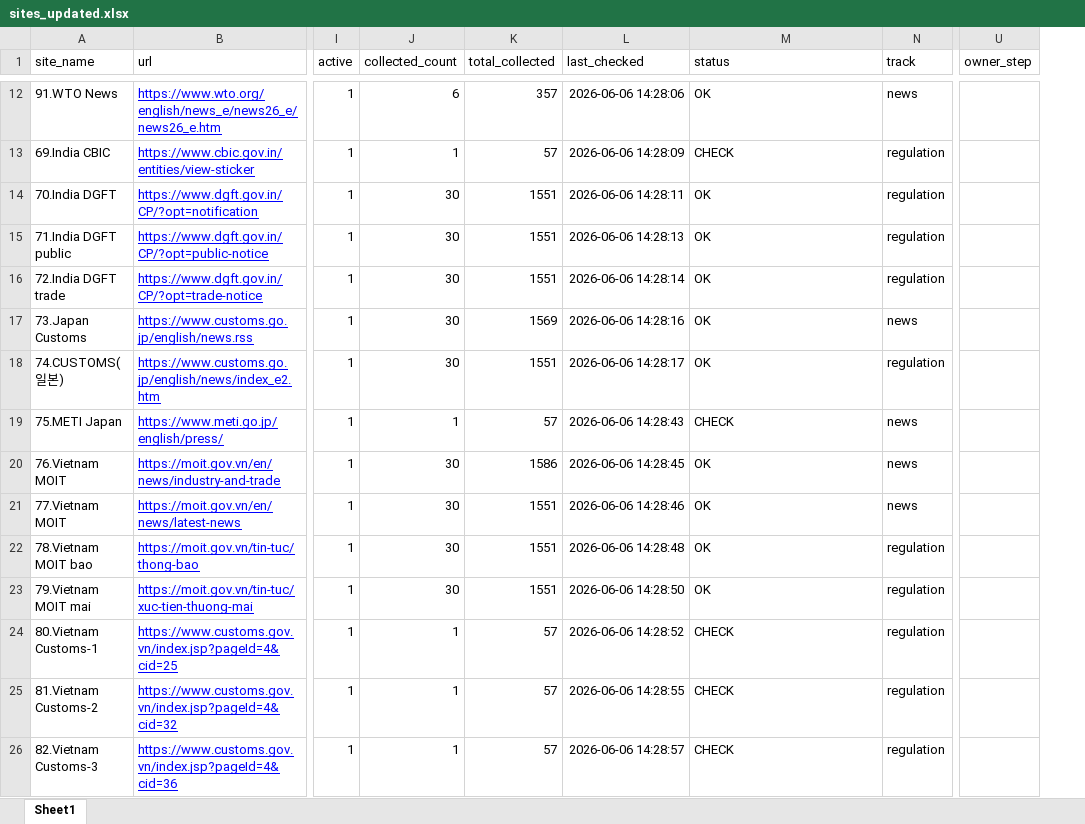
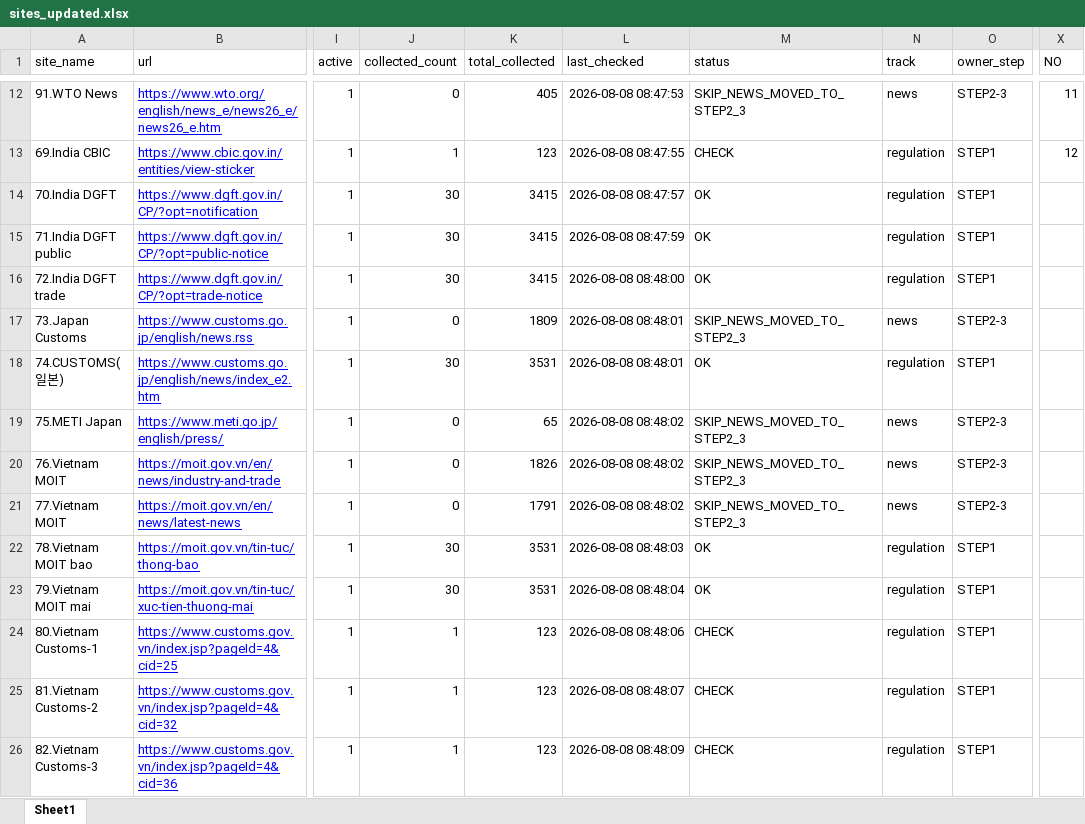
Before and after one commit to rhkr8872-dotcom/GTI-MAILLING, an Excel workbook: sites_updated.xlsx, sheet Sheet1, drawn as a sheet; only a part is shown, gaps mark what is left out; values as stored, in another font and other column widths than the file's, no borders; removed rows and columns are numbered as before the commit, all else as after; the diff covers the shown part only; the diff names each change by its address in the sheet, - before the commit and + after, or states it on an @@ line.

```diff
--- a/sites_updated.xlsx (sheet Sheet1)
+++ b/sites_updated.xlsx (sheet Sheet1)
+column O (owner_step), rows 12-26: STEP2-3 | STEP1 | STEP1 | STEP1 | STEP1 | STEP2-3 | STEP1 | STEP2-3 | STEP2-3 | STEP2-3 | STEP1 | STEP1 | STEP1 | STEP1 | STEP1
-column U (owner_step), empty
+column X (NO), rows 12-13: 11 | 12
-J12 (collected_count): 6
+J12 (collected_count): 0
-K12 (total_collected): 357
+K12 (total_collected): 405
-L12 (last_checked): 2026-06-06 14:28:06
+L12 (last_checked): 2026-08-08 08:47:53
-M12 (status): OK
+M12 (status): SKIP_NEWS_MOVED_TO_STEP2_3
-K13 (total_collected): 57
+K13 (total_collected): 123
-L13 (last_checked): 2026-06-06 14:28:09
+L13 (last_checked): 2026-08-08 08:47:55
-K14:K16 (total_collected): 1551
+K14:K16 (total_collected): 3415
-L14 (last_checked): 2026-06-06 14:28:11
+L14 (last_checked): 2026-08-08 08:47:57
-L15 (last_checked): 2026-06-06 14:28:13
+L15 (last_checked): 2026-08-08 08:47:59
-L16 (last_checked): 2026-06-06 14:28:14
+L16 (last_checked): 2026-08-08 08:48:00
-J17 (collected_count): 30
+J17 (collected_count): 0
-K17 (total_collected): 1569
+K17 (total_collected): 1809
-L17 (last_checked): 2026-06-06 14:28:16
+L17 (last_checked): 2026-08-08 08:48:01
-M17 (status): OK
+M17 (status): SKIP_NEWS_MOVED_TO_STEP2_3
-K18 (total_collected): 1551
+K18 (total_collected): 3531
-L18 (last_checked): 2026-06-06 14:28:17
+L18 (last_checked): 2026-08-08 08:48:01
-J19 (collected_count): 1
+J19 (collected_count): 0
-K19 (total_collected): 57
+K19 (total_collected): 65
-L19 (last_checked): 2026-06-06 14:28:43
+L19 (last_checked): 2026-08-08 08:48:02
-M19 (status): CHECK
+M19 (status): SKIP_NEWS_MOVED_TO_STEP2_3
-J20:J21 (collected_count): 30
+J20:J21 (collected_count): 0
-K20 (total_collected): 1586
+K20 (total_collected): 1826
-L20 (last_checked): 2026-06-06 14:28:45
+L20 (last_checked): 2026-08-08 08:48:02
-M20:M21 (status): OK
+M20:M21 (status): SKIP_NEWS_MOVED_TO_STEP2_3
-K21 (total_collected): 1551
+K21 (total_collected): 1791
-L21 (last_checked): 2026-06-06 14:28:46
+L21 (last_checked): 2026-08-08 08:48:02
-K22:K23 (total_collected): 1551
+K22:K23 (total_collected): 3531
-L22 (last_checked): 2026-06-06 14:28:48
+L22 (last_checked): 2026-08-08 08:48:03
-L23 (last_checked): 2026-06-06 14:28:50
+L23 (last_checked): 2026-08-08 08:48:04
-K24:K26 (total_collected): 57
+K24:K26 (total_collected): 123
-L24 (last_checked): 2026-06-06 14:28:52
+L24 (last_checked): 2026-08-08 08:48:06
-L25 (last_checked): 2026-06-06 14:28:55
+L25 (last_checked): 2026-08-08 08:48:07
-L26 (last_checked): 2026-06-06 14:28:57
+L26 (last_checked): 2026-08-08 08:48:09
```
Also changed, not shown: 222 edited cells elsewhere in this sheet, sites.xlsx, 6 other files.
